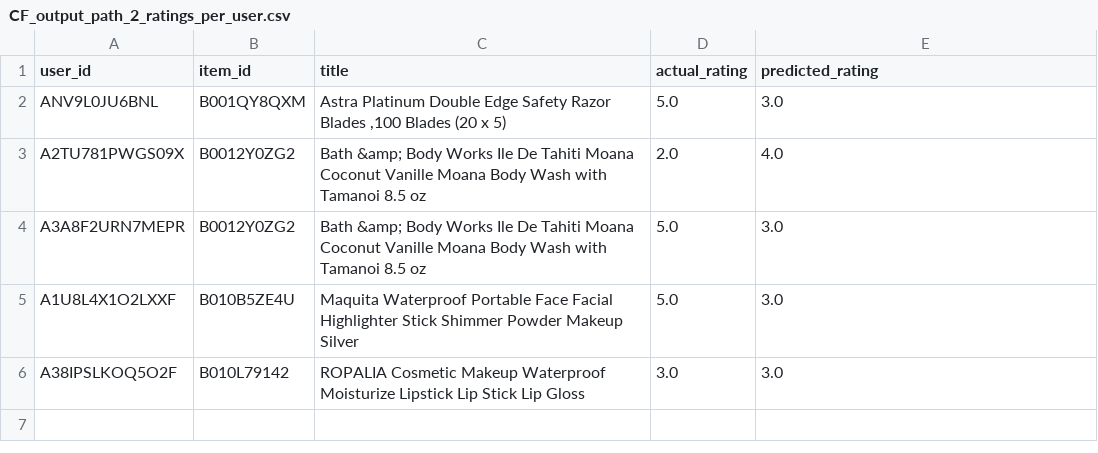
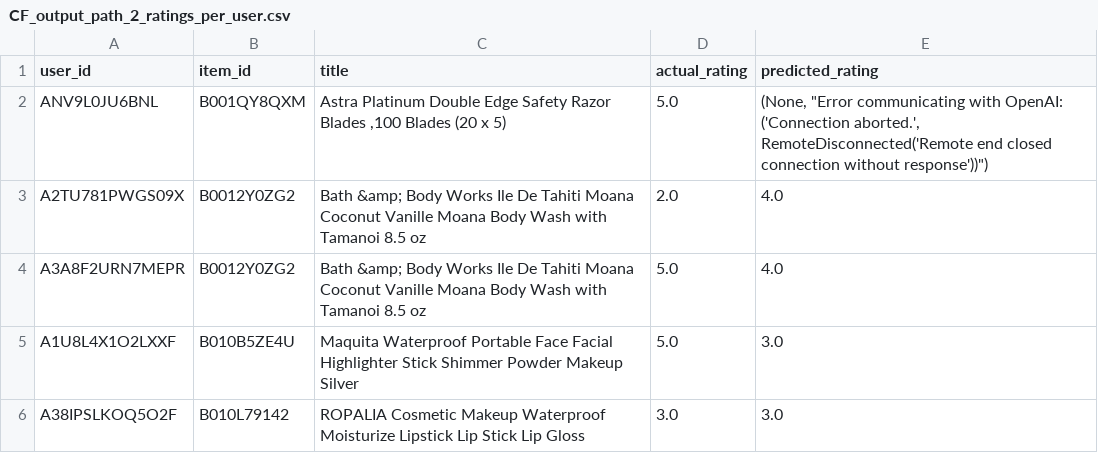
Before and after one commit to tnathu-ai/recommender-system-openAI, a CSV file: rec-sys/data/amazon-beauty/output/CF_output_path_2_ratings_per_user.csv, drawn as a sheet.

```diff
--- a/rec-sys/data/amazon-beauty/output/CF_output_path_2_ratings_per_user.csv
+++ b/rec-sys/data/amazon-beauty/output/CF_output_path_2_ratings_per_user.csv
@@ -1,5 +1,5 @@
 user_id,item_id,title,actual_rating,predicted_rating
-ANV9L0JU6BNL,B001QY8QXM,"Astra Platinum Double Edge Safety Razor Blades ,100 Blades (20 x 5)",5.0,3.0
+ANV9L0JU6BNL,B001QY8QXM,"Astra Platinum Double Edge Safety Razor Blades ,100 Blades (20 x 5)",5.0,"(None, ""Error communicating with OpenAI: ('Connection aborted.', RemoteDisconnected('Remote end closed connection without response'))"")"
 A2TU781PWGS09X,B0012Y0ZG2,Bath &amp; Body Works Ile De Tahiti Moana Coconut Vanille Moana Body Wash with Tamanoi 8.5 oz,2.0,4.0
-A3A8F2URN7MEPR,B0012Y0ZG2,Bath &amp; Body Works Ile De Tahiti Moana Coconut Vanille Moana Body Wash with Tamanoi 8.5 oz,5.0,3.0
+A3A8F2URN7MEPR,B0012Y0ZG2,Bath &amp; Body Works Ile De Tahiti Moana Coconut Vanille Moana Body Wash with Tamanoi 8.5 oz,5.0,4.0
 A1U8L4X1O2LXXF,B010B5ZE4U,Maquita Waterproof Portable Face Facial Highlighter Stick Shimmer Powder Makeup Silver,5.0,3.0
```
Also changed, not shown: 8 other files.
